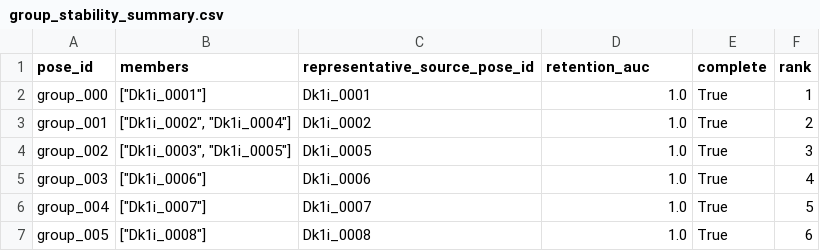
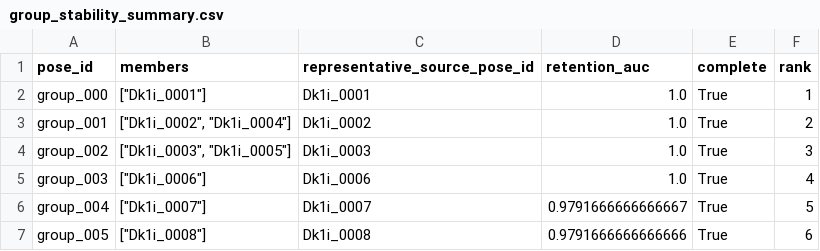
Before and after one commit to match-BiBaZu/BiBaZu_StableComponentenPoses, a CSV file: Dk1i/group_stability_summary.csv, drawn as a sheet.

```diff
--- a/Dk1i/group_stability_summary.csv
+++ b/Dk1i/group_stability_summary.csv
@@ -3,5 +3,5 @@ group_000,"[""Dk1i_0001""]",Dk1i_0001,1.0,True,1
 group_001,"[""Dk1i_0002"", ""Dk1i_0004""]",Dk1i_0002,1.0,True,2
-group_002,"[""Dk1i_0003"", ""Dk1i_0005""]",Dk1i_0005,1.0,True,3
+group_002,"[""Dk1i_0003"", ""Dk1i_0005""]",Dk1i_0003,1.0,True,3
 group_003,"[""Dk1i_0006""]",Dk1i_0006,1.0,True,4
-group_004,"[""Dk1i_0007""]",Dk1i_0007,1.0,True,5
-group_005,"[""Dk1i_0008""]",Dk1i_0008,1.0,True,6
+group_004,"[""Dk1i_0007""]",Dk1i_0007,0.9791666666666667,True,5
+group_005,"[""Dk1i_0008""]",Dk1i_0008,0.9791666666666666,True,6
```
Also changed, not shown: Dk1i/frequencies.csv, Dk1i/group_frequencies.csv, 33 other files.
